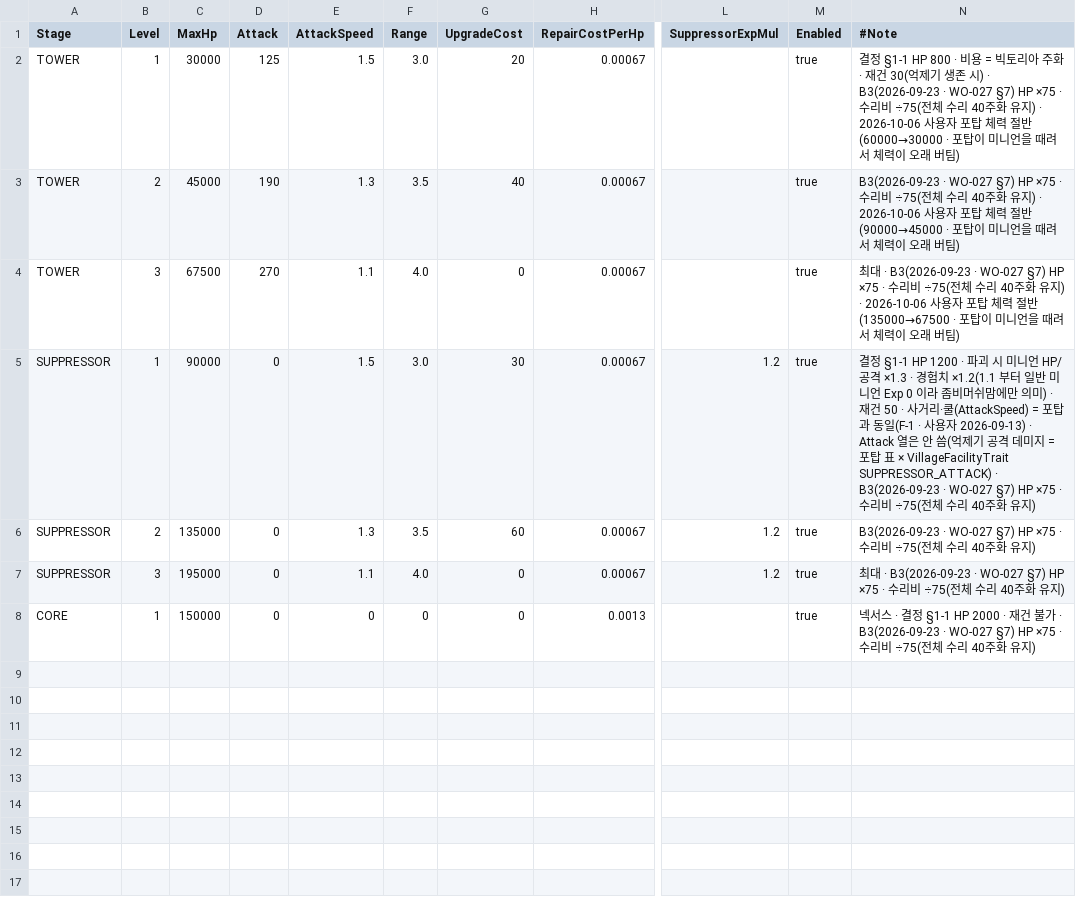
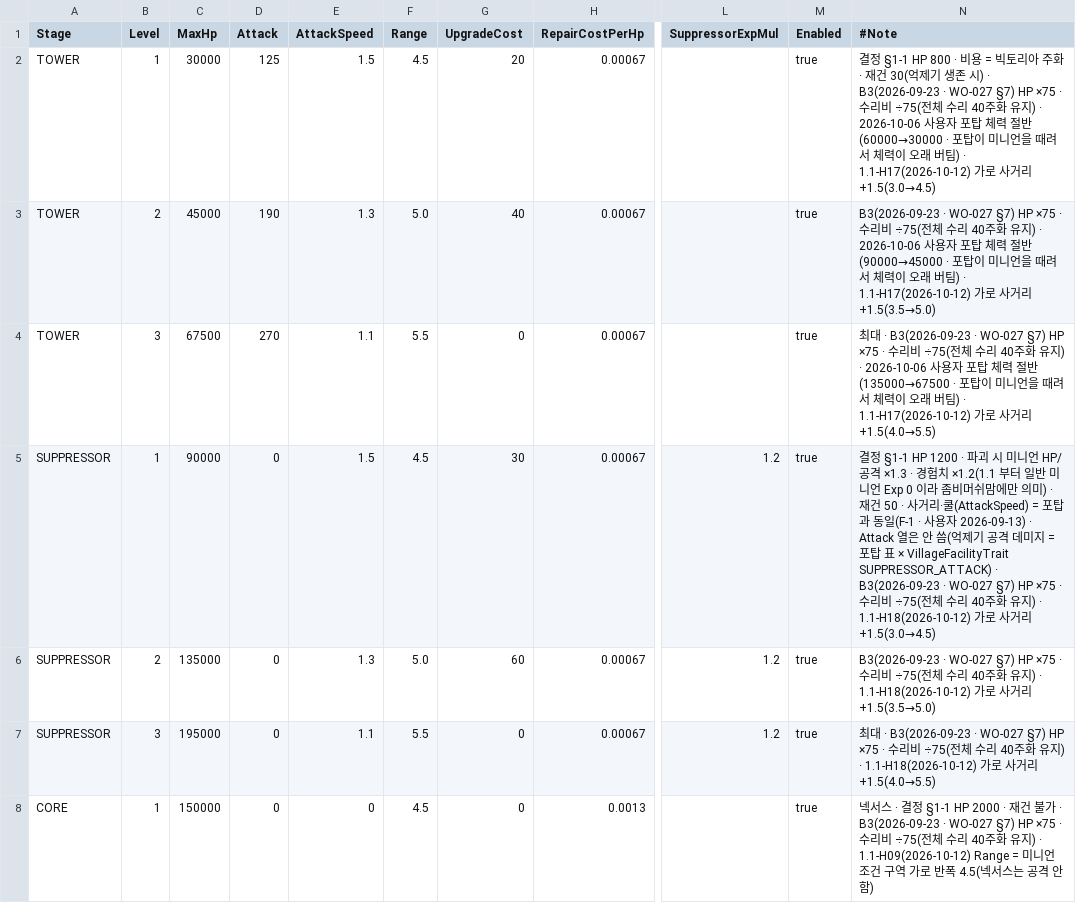
Before and after one commit to alsrn5172/villagedefense, a CSV file: RootDesk/MyDesk/TowerConfig.csv, drawn as a sheet; only a part is shown, gaps mark what is left out; the diff names each change by its address in the sheet, - before the commit and + after, or states it on an @@ line.

```diff
--- a/RootDesk/MyDesk/TowerConfig.csv
+++ b/RootDesk/MyDesk/TowerConfig.csv
-F2 (Range): 3.0
+F2 (Range): 4.5
-N2 (#Note): …버팀)
+N2 (#Note): …버팀) · 1.1-H17(2026-10-12) 가로 사거리 +1.5(3.0→4.5)
-F3 (Range): 3.5
+F3 (Range): 5.0
-N3 (#Note): …버팀)
+N3 (#Note): …버팀) · 1.1-H17(2026-10-12) 가로 사거리 +1.5(3.5→5.0)
-F4 (Range): 4.0
+F4 (Range): 5.5
-N4 (#Note): …버팀)
+N4 (#Note): …버팀) · 1.1-H17(2026-10-12) 가로 사거리 +1.5(4.0→5.5)
-F5 (Range): 3.0
+F5 (Range): 4.5
-N5 (#Note): …유지)
+N5 (#Note): …유지) · 1.1-H18(2026-10-12) 가로 사거리 +1.5(3.0→4.5)
-F6 (Range): 3.5
+F6 (Range): 5.0
-N6 (#Note): …유지)
+N6 (#Note): …유지) · 1.1-H18(2026-10-12) 가로 사거리 +1.5(3.5→5.0)
-F7 (Range): 4.0
+F7 (Range): 5.5
-N7 (#Note): …유지)
+N7 (#Note): …유지) · 1.1-H18(2026-10-12) 가로 사거리 +1.5(4.0→5.5)
-F8 (Range): 0
+F8 (Range): 4.5
-N8 (#Note): …유지)
+N8 (#Note): …유지) · 1.1-H09(2026-10-12) Range = 미니언 조건 구역 가로 반폭 4.5(넥서스는 공격 안 함)
```
Also changed, not shown: RootDesk/MyDesk/VillageFacilityTrait.csv, 17 other files.
